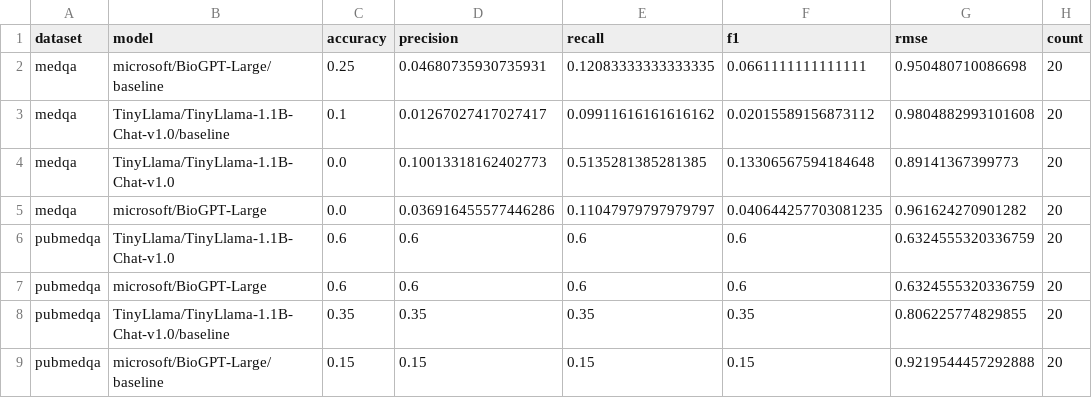
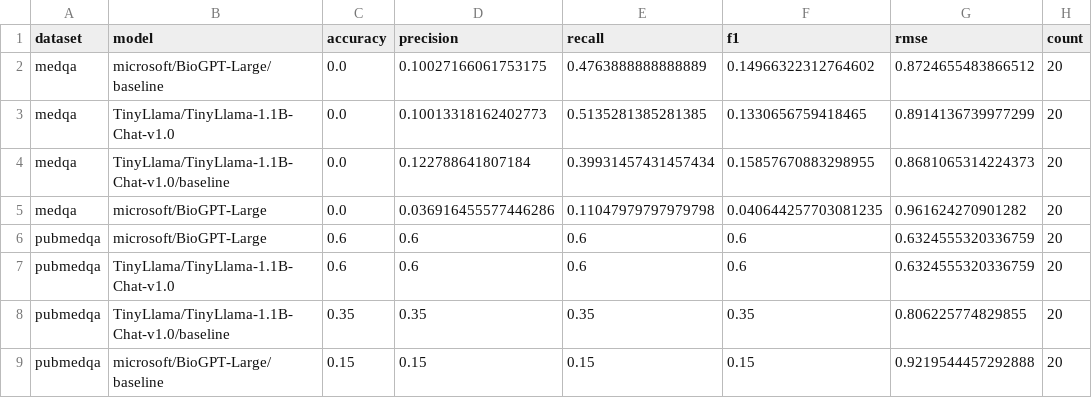
Before and after one commit to hxn150/csds447-health-qa-safety, a CSV file: outputs/metrics.csv, drawn as a sheet.

```diff
--- a/outputs/metrics.csv
+++ b/outputs/metrics.csv
@@ -1,8 +1,8 @@
 dataset,model,accuracy,precision,recall,f1,rmse,count
-medqa,microsoft/BioGPT-Large/baseline,0.25,0.04680735930735931,0.12083333333333335,0.0661111111111111,0.950480710086698,20
-medqa,TinyLlama/TinyLlama-1.1B-Chat-v1.0/baseline,0.1,0.01267027417027417,0.09911616161616162,0.02015589156873112,0.9804882993101608,20
-medqa,TinyLlama/TinyLlama-1.1B-Chat-v1.0,0.0,0.10013318162402773,0.5135281385281385,0.13306567594184648,0.89141367399773,20
-medqa,microsoft/BioGPT-Large,0.0,0.036916455577446286,0.11047979797979797,0.040644257703081235,0.961624270901282,20
+medqa,microsoft/BioGPT-Large/baseline,0.0,0.10027166061753175,0.4763888888888889,0.14966322312764602,0.8724655483866512,20
+medqa,TinyLlama/TinyLlama-1.1B-Chat-v1.0,0.0,0.10013318162402773,0.5135281385281385,0.1330656759418465,0.8914136739977299,20
+medqa,TinyLlama/TinyLlama-1.1B-Chat-v1.0/baseline,0.0,0.122788641807184,0.39931457431457434,0.15857670883298955,0.8681065314224373,20
+medqa,microsoft/BioGPT-Large,0.0,0.036916455577446286,0.11047979797979798,0.040644257703081235,0.961624270901282,20
+pubmedqa,microsoft/BioGPT-Large,0.6,0.6,0.6,0.6,0.6324555320336759,20
 pubmedqa,TinyLlama/TinyLlama-1.1B-Chat-v1.0,0.6,0.6,0.6,0.6,0.6324555320336759,20
-pubmedqa,microsoft/BioGPT-Large,0.6,0.6,0.6,0.6,0.6324555320336759,20
 pubmedqa,TinyLlama/TinyLlama-1.1B-Chat-v1.0/baseline,0.35,0.35,0.35,0.35,0.806225774829855,20
```
Also changed, not shown: outputs/metrics_judge.csv, outputs/pred_medqa_TinyLlama_TinyLlama-1.1B-Chat-v1.0_baseline.csv, 1 other file.
